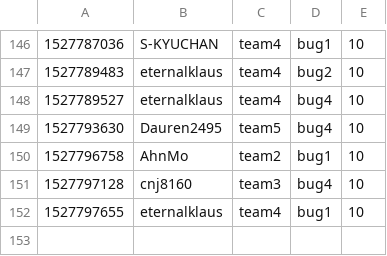
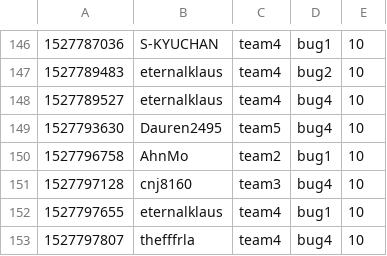
Before and after one commit to KAIST-IS521/2018s-gitctf-score, a CSV file: score.csv, drawn as a sheet; only a part is shown, gaps mark what is left out; the diff names each change by its address in the sheet, - before the commit and + after, or states it on an @@ line.

Commit message:
[Score] thefffrla +10
thefffrla attacked `bug4` of team4

```diff
--- a/score.csv
+++ b/score.csv
+row 153: 1527797807 | thefffrla | team4 | bug4 | 10
```
